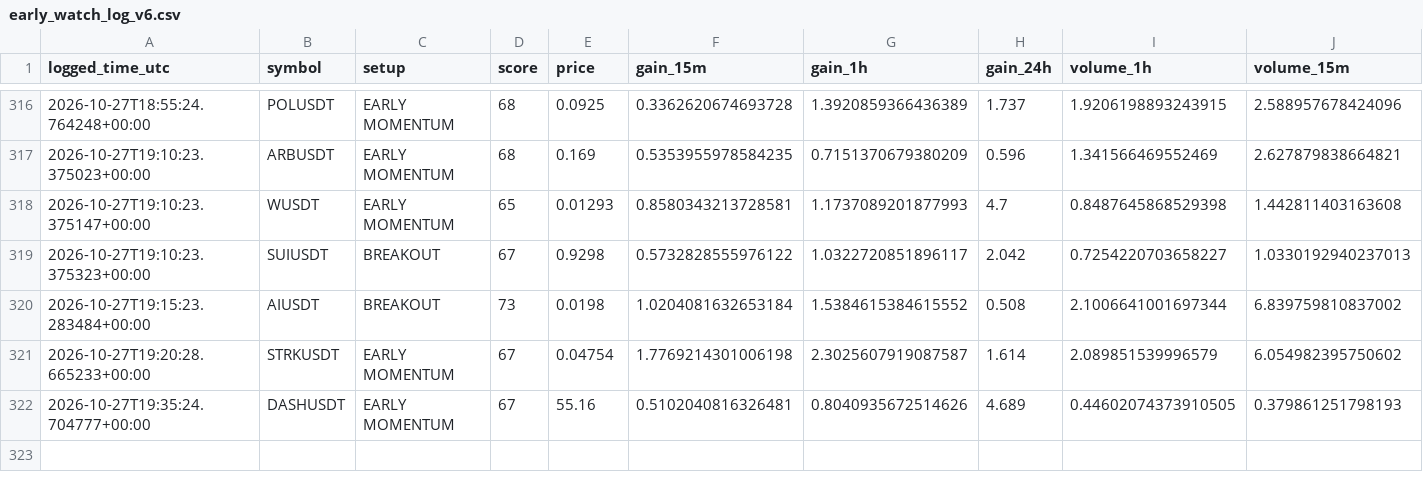
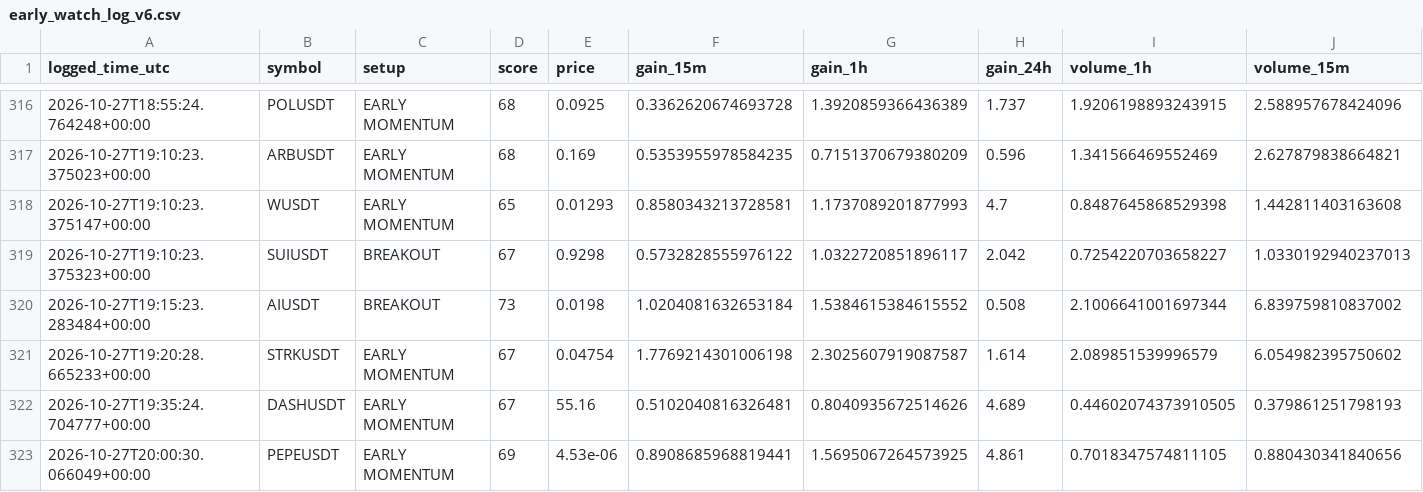
Before and after one commit to solom20232007/v6, a CSV file: early_watch_log_v6.csv, drawn as a sheet; only a part is shown, gaps mark what is left out; rows hold the shown columns only; the diff names each change by its address in the sheet, - before the commit and + after, or states it on an @@ line.

```diff
--- a/early_watch_log_v6.csv
+++ b/early_watch_log_v6.csv
+row 323: 2026-10-27T20:00:30.066049+00:00 | PEPEUSDT | EARLY MOMENTUM | 69 | 4.53e-06 | 0.8908685968819441 | 1.5695067264573925 | 4.861 | 0.7018347574811105 | 0.880430341840656
```
Also changed, not shown: early_scan_diagnostics_v6.csv, 2 other files.
